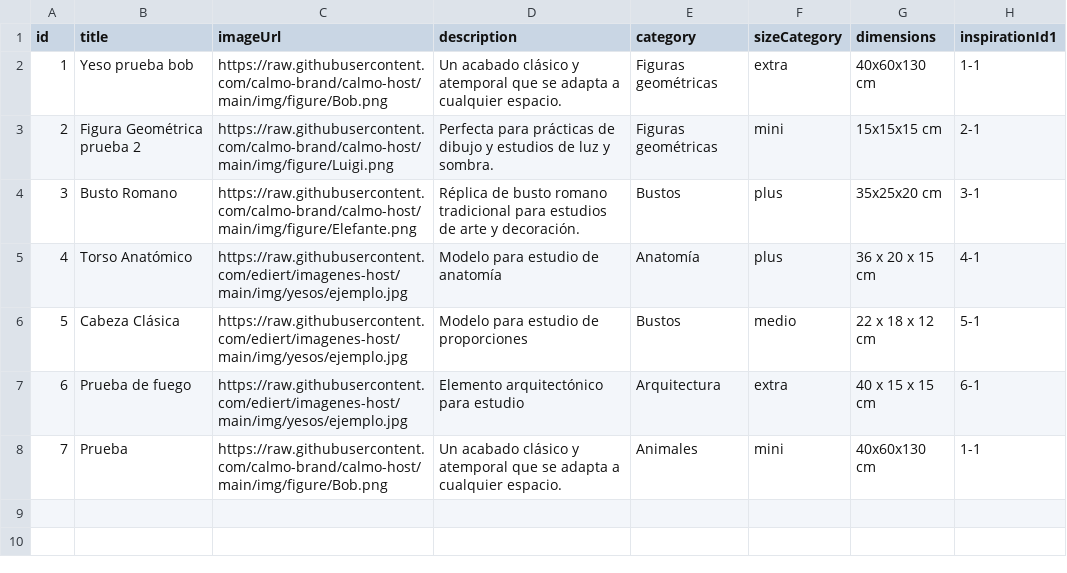
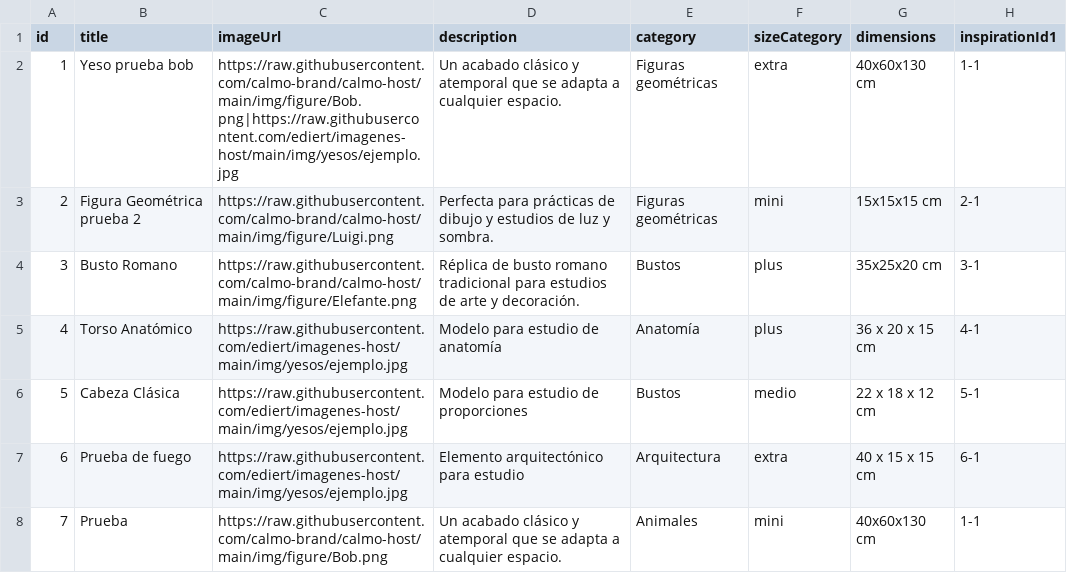
Before and after one commit to calmo-brand/calmo-host, a CSV file: catalog/figures/data.csv, drawn as a sheet; only a part is shown; the diff names each change by its address in the sheet, - before the commit and + after, or states it on an @@ line.

Commit message:
Update data.csv

```diff
--- a/catalog/figures/data.csv
+++ b/catalog/figures/data.csv
-C2 (imageUrl): https://raw.githubusercontent.com/calmo-brand/calmo-host/main/img/figure/Bob.png
+C2 (imageUrl): https://raw.githubusercontent.com/calmo-brand/calmo-host/main/img/figure/Bob.png|https://raw.githubusercontent.com/ediert/imagenes-host/main/img/yesos/ejemplo.jpg
```
